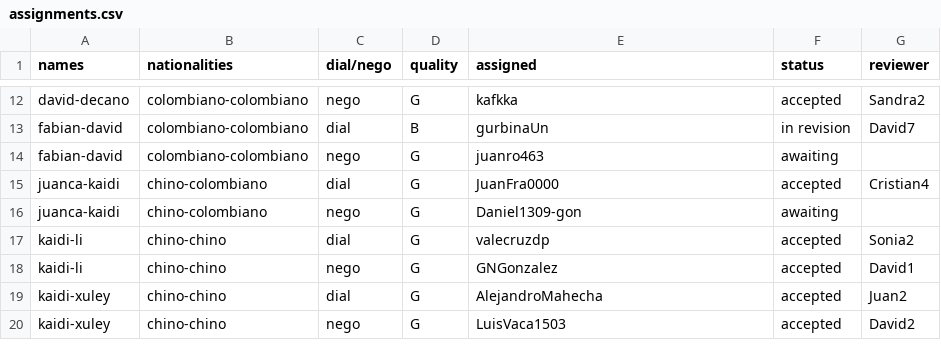
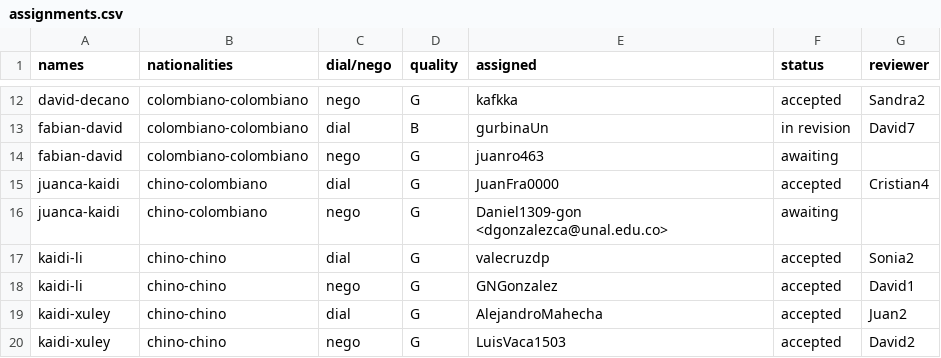
Before and after one commit to asdruelnir/Allignment, a CSV file: assignments.csv, drawn as a sheet; only a part is shown, gaps mark what is left out.

Commit message:
Update assignments.csv

```diff
--- a/assignments.csv
+++ b/assignments.csv
@@ -15,3 +15,3 @@ fabian-david,colombiano-colombiano,nego,G,juanro463,awaiting,
 juanca-kaidi,chino-colombiano,dial,G,JuanFra0000,accepted,Cristian4
-juanca-kaidi,chino-colombiano,nego,G,Daniel1309-gon,awaiting,
+juanca-kaidi,chino-colombiano,nego,G,Daniel1309-gon <dgonzalezca@unal.edu.co>,awaiting,
 kaidi-li,chino-chino,dial,G,valecruzdp,accepted,Sonia2
```
